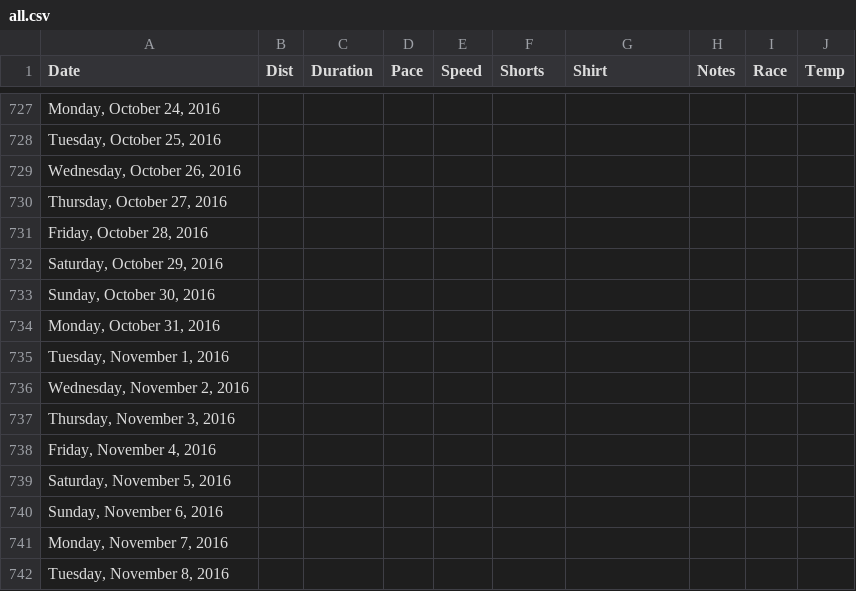
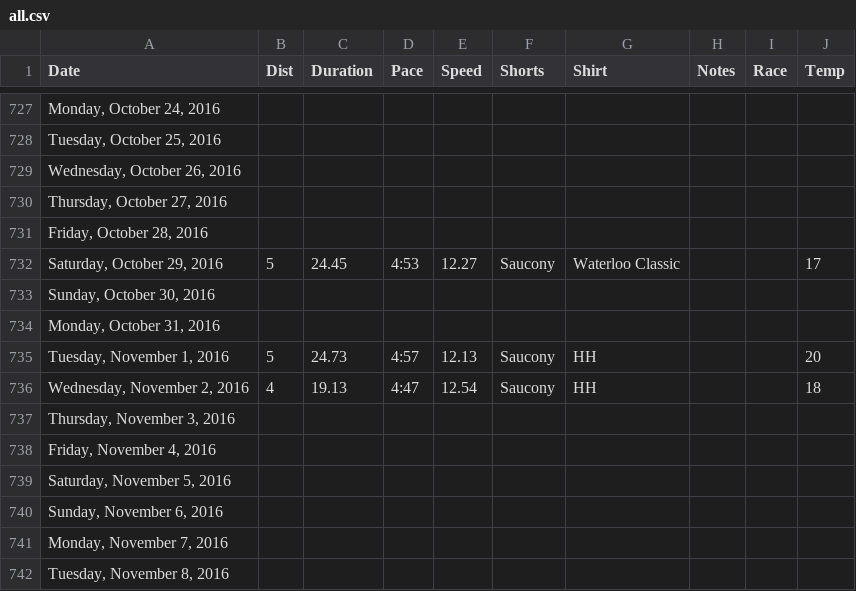
Before and after one commit to paulmotz/paulmotz.github.io, a CSV file: data/all.csv, drawn as a sheet; only a part is shown, gaps mark what is left out; the diff names each change by its address in the sheet, - before the commit and + after, or states it on an @@ line.

```diff
--- a/data/all.csv
+++ b/data/all.csv
-B732 (Dist): (empty)
+B732 (Dist): 5
-C732 (Duration): (empty)
+C732 (Duration): 24.45
-D732 (Pace): (empty)
+D732 (Pace): 4:53
-E732 (Speed): (empty)
+E732 (Speed): 12.27
-F732 (Shorts): (empty)
+F732 (Shorts): Saucony
-G732 (Shirt): (empty)
+G732 (Shirt): Waterloo Classic
-J732 (Temp): (empty)
+J732 (Temp): 17
-B735 (Dist): (empty)
+B735 (Dist): 5
-C735 (Duration): (empty)
+C735 (Duration): 24.73
-D735 (Pace): (empty)
+D735 (Pace): 4:57
-E735 (Speed): (empty)
+E735 (Speed): 12.13
-F735:F736 (Shorts): (empty)
+F735:F736 (Shorts): Saucony
-G735:G736 (Shirt): (empty)
+G735:G736 (Shirt): HH
-J735 (Temp): (empty)
+J735 (Temp): 20
-B736 (Dist): (empty)
+B736 (Dist): 4
-C736 (Duration): (empty)
+C736 (Duration): 19.13
-D736 (Pace): (empty)
+D736 (Pace): 4:47
-E736 (Speed): (empty)
+E736 (Speed): 12.54
-J736 (Temp): (empty)
+J736 (Temp): 18
```
Also changed, not shown: data/2016.csv, 5 other files.
